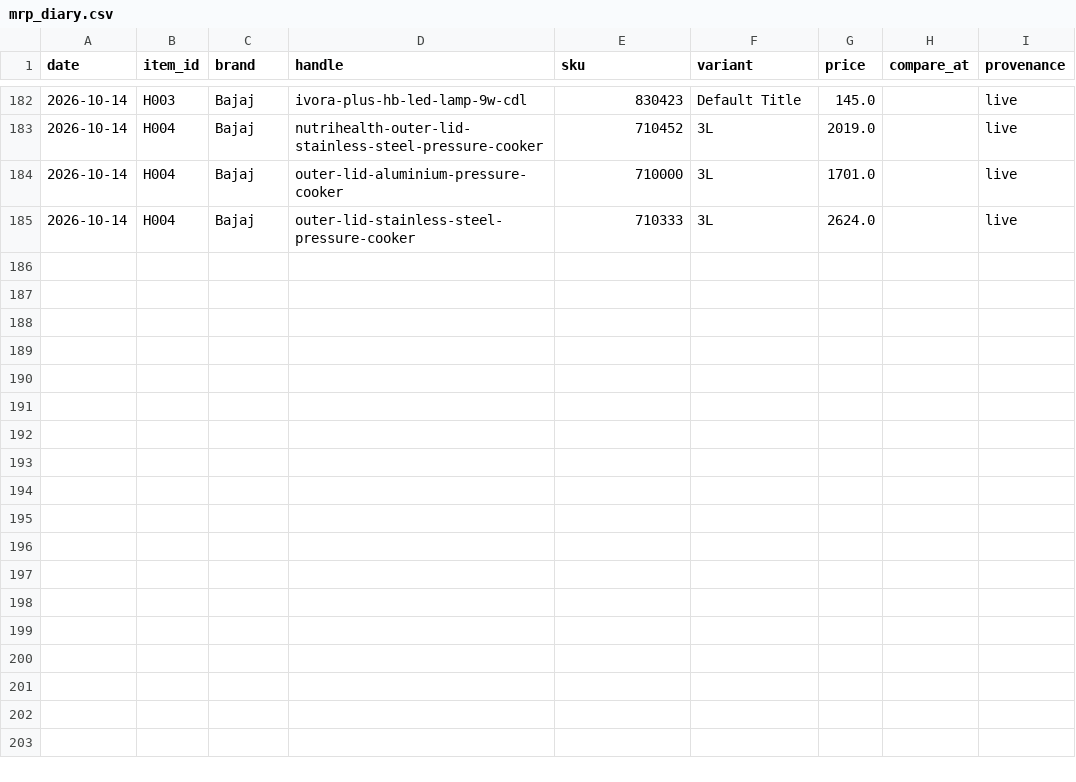
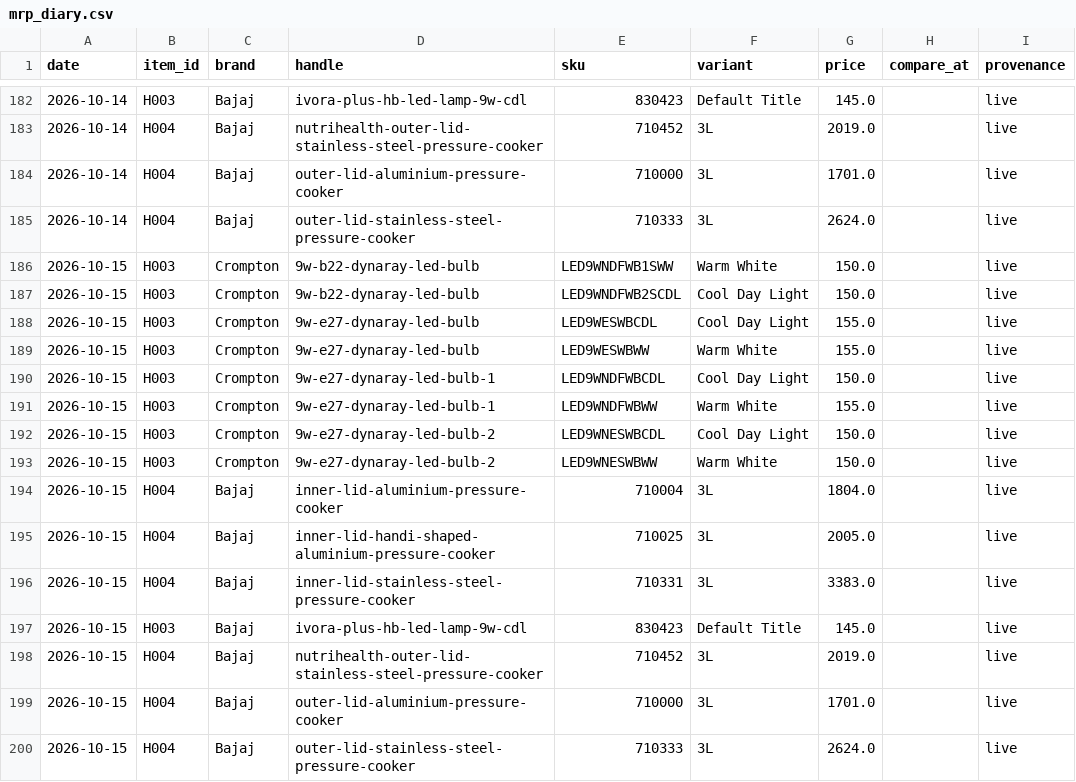
Before and after one commit to Nityahapani/rpi, a CSV file: data/mrp_diary.csv, drawn as a sheet; only a part is shown, gaps mark what is left out.

```diff
--- a/data/mrp_diary.csv
+++ b/data/mrp_diary.csv
@@ -185 +185,16 @@ date,item_id,brand,handle,sku,variant,price,compare_at,provenance
 2026-10-14,H004,Bajaj,outer-lid-stainless-steel-pressure-cooker,710333,3L,2624.0,,live
+2026-10-15,H003,Crompton,9w-b22-dynaray-led-bulb,LED9WNDFWB1SWW,Warm White,150.0,,live
+2026-10-15,H003,Crompton,9w-b22-dynaray-led-bulb,LED9WNDFWB2SCDL,Cool Day Light,150.0,,live
+2026-10-15,H003,Crompton,9w-e27-dynaray-led-bulb,LED9WESWBCDL,Cool Day Light,155.0,,live
+2026-10-15,H003,Crompton,9w-e27-dynaray-led-bulb,LED9WESWBWW,Warm White,155.0,,live
+2026-10-15,H003,Crompton,9w-e27-dynaray-led-bulb-1,LED9WNDFWBCDL,Cool Day Light,150.0,,live
+2026-10-15,H003,Crompton,9w-e27-dynaray-led-bulb-1,LED9WNDFWBWW,Warm White,155.0,,live
+2026-10-15,H003,Crompton,9w-e27-dynaray-led-bulb-2,LED9WNESWBCDL,Cool Day Light,150.0,,live
+2026-10-15,H003,Crompton,9w-e27-dynaray-led-bulb-2,LED9WNESWBWW,Warm White,150.0,,live
+2026-10-15,H004,Bajaj,inner-lid-aluminium-pressure-cooker,710004,3L,1804.0,,live
+2026-10-15,H004,Bajaj,inner-lid-handi-shaped-aluminium-pressure-cooker,710025,3L,2005.0,,live
+2026-10-15,H004,Bajaj,inner-lid-stainless-steel-pressure-cooker,710331,3L,3383.0,,live
+2026-10-15,H003,Bajaj,ivora-plus-hb-led-lamp-9w-cdl,830423,Default Title,145.0,,live
+2026-10-15,H004,Bajaj,nutrihealth-outer-lid-stainless-steel-pressure-cooker,710452,3L,2019.0,,live
+2026-10-15,H004,Bajaj,outer-lid-aluminium-pressure-cooker,710000,3L,1701.0,,live
+2026-10-15,H004,Bajaj,outer-lid-stainless-steel-pressure-cooker,710333,3L,2624.0,,live
```
Also changed, not shown: data/hathway_broadband_prices.csv, data/mrp/jockey_events.csv, 18 other files.
